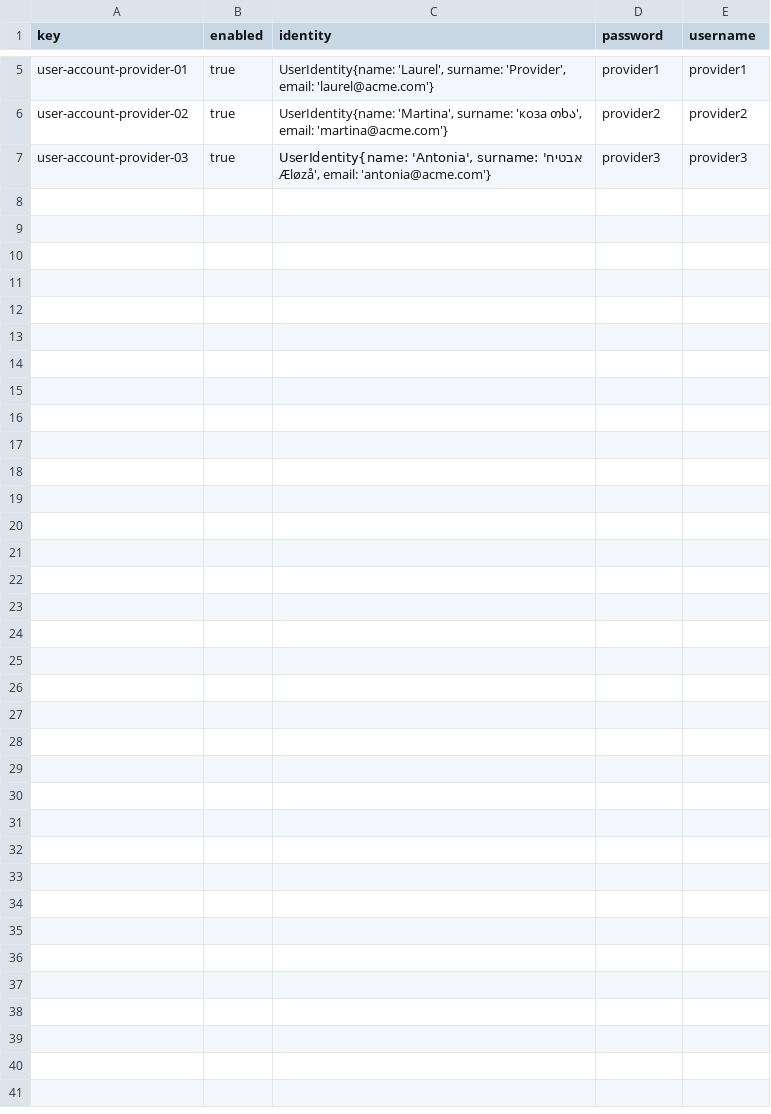
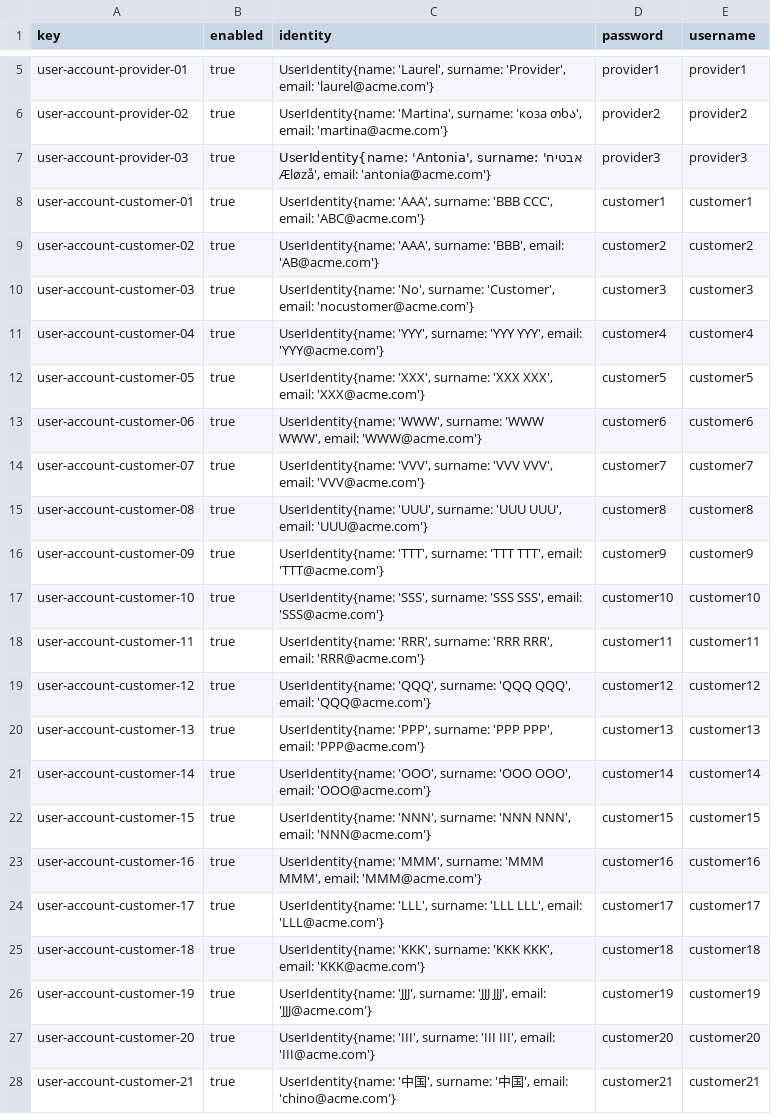
Before and after one commit to JoaquinBorjaLeon/C1-047-Acme-ANS-D02, a CSV file: src/main/resources/WEB-INF/data/sample/user-account.csv, drawn as a sheet; only a part is shown, gaps mark what is left out.

Commit message:
feat: Produce sample data for Customer
Refs #83

```diff
--- a/src/main/resources/WEB-INF/data/sample/user-account.csv
+++ b/src/main/resources/WEB-INF/data/sample/user-account.csv
@@ -7 +7,22 @@ user-account-provider-02,true,"UserIdentity{name: 'Martina', surname: 'коза
 user-account-provider-03,true,"UserIdentity{name: 'Antonia', surname: 'אבטיח Æløzå', email: 'antonia@acme.com'}",provider3,provider3
+user-account-customer-01,true,"UserIdentity{name: 'AAA', surname: 'BBB CCC', email: 'ABC@acme.com'}",customer1,customer1
+user-account-customer-02,true,"UserIdentity{name: 'AAA', surname: 'BBB', email: 'AB@acme.com'}",customer2,customer2
+user-account-customer-03,true,"UserIdentity{name: 'No', surname: 'Customer', email: 'nocustomer@acme.com'}",customer3,customer3
+user-account-customer-04,true,"UserIdentity{name: 'YYY', surname: 'YYY YYY', email: 'YYY@acme.com'}",customer4,customer4
+user-account-customer-05,true,"UserIdentity{name: 'XXX', surname: 'XXX XXX', email: 'XXX@acme.com'}",customer5,customer5
+user-account-customer-06,true,"UserIdentity{name: 'WWW', surname: 'WWW WWW', email: 'WWW@acme.com'}",customer6,customer6
+user-account-customer-07,true,"UserIdentity{name: 'VVV', surname: 'VVV VVV', email: 'VVV@acme.com'}",customer7,customer7
+user-account-customer-08,true,"UserIdentity{name: 'UUU', surname: 'UUU UUU', email: 'UUU@acme.com'}",customer8,customer8
+user-account-customer-09,true,"UserIdentity{name: 'TTT', surname: 'TTT TTT', email: 'TTT@acme.com'}",customer9,customer9
+user-account-customer-10,true,"UserIdentity{name: 'SSS', surname: 'SSS SSS', email: 'SSS@acme.com'}",customer10,customer10
+user-account-customer-11,true,"UserIdentity{name: 'RRR', surname: 'RRR RRR', email: 'RRR@acme.com'}",customer11,customer11
+user-account-customer-12,true,"UserIdentity{name: 'QQQ', surname: 'QQQ QQQ', email: 'QQQ@acme.com'}",customer12,customer12
+user-account-customer-13,true,"UserIdentity{name: 'PPP', surname: 'PPP PPP', email: 'PPP@acme.com'}",customer13,customer13
+user-account-customer-14,true,"UserIdentity{name: 'OOO', surname: 'OOO OOO', email: 'OOO@acme.com'}",customer14,customer14
+user-account-customer-15,true,"UserIdentity{name: 'NNN', surname: 'NNN NNN', email: 'NNN@acme.com'}",customer15,customer15
+user-account-customer-16,true,"UserIdentity{name: 'MMM', surname: 'MMM MMM', email: 'MMM@acme.com'}",customer16,customer16
+user-account-customer-17,true,"UserIdentity{name: 'LLL', surname: 'LLL LLL', email: 'LLL@acme.com'}",customer17,customer17
+user-account-customer-18,true,"UserIdentity{name: 'KKK', surname: 'KKK KKK', email: 'KKK@acme.com'}",customer18,customer18
+user-account-customer-19,true,"UserIdentity{name: 'JJJ', surname: 'JJJ JJJ', email: 'JJJ@acme.com'}",customer19,customer19
+user-account-customer-20,true,"UserIdentity{name: 'III', surname: 'III III', email: 'III@acme.com'}",customer20,customer20
+user-account-customer-21,true,"UserIdentity{name: '中国', surname: '中国', email: 'chino@acme.com'}",customer21,customer21
```
Also changed, not shown: src/main/resources/WEB-INF/data/sample/customer.csv.
